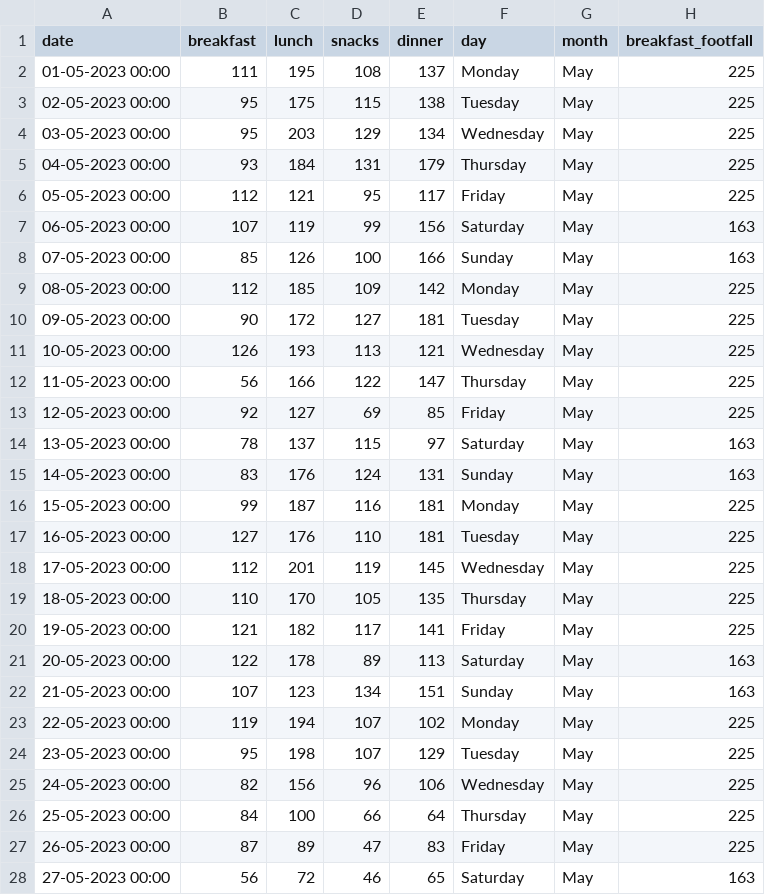
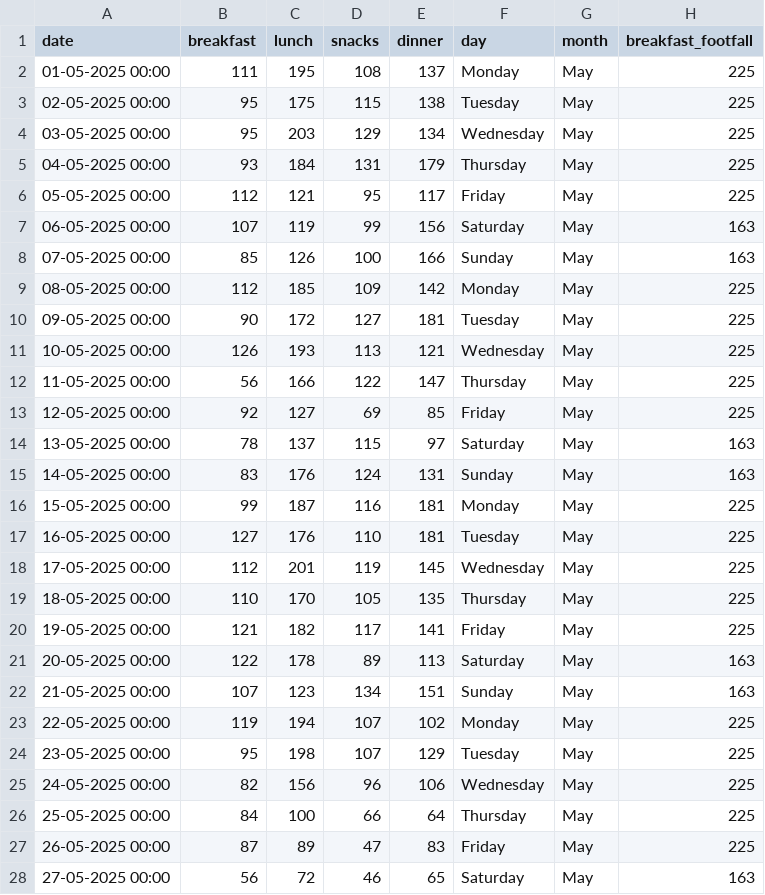
Before and after one commit to anmol2503/MLPR, a CSV file: may.csv, drawn as a sheet; only a part is shown; the diff covers the shown part only; the diff names each change by its address in the sheet, - before the commit and + after, or states it on an @@ line.

```diff
--- a/may.csv
+++ b/may.csv
-A2 (date): 01-05-2023 00:00
+A2 (date): 01-05-2025 00:00
-A3 (date): 02-05-2023 00:00
+A3 (date): 02-05-2025 00:00
-A4 (date): 03-05-2023 00:00
+A4 (date): 03-05-2025 00:00
-A5 (date): 04-05-2023 00:00
+A5 (date): 04-05-2025 00:00
-A6 (date): 05-05-2023 00:00
+A6 (date): 05-05-2025 00:00
-A7 (date): 06-05-2023 00:00
+A7 (date): 06-05-2025 00:00
-A8 (date): 07-05-2023 00:00
+A8 (date): 07-05-2025 00:00
-A9 (date): 08-05-2023 00:00
+A9 (date): 08-05-2025 00:00
-A10 (date): 09-05-2023 00:00
+A10 (date): 09-05-2025 00:00
-A11 (date): 10-05-2023 00:00
+A11 (date): 10-05-2025 00:00
-A12 (date): 11-05-2023 00:00
+A12 (date): 11-05-2025 00:00
-A13 (date): 12-05-2023 00:00
+A13 (date): 12-05-2025 00:00
-A14 (date): 13-05-2023 00:00
+A14 (date): 13-05-2025 00:00
-A15 (date): 14-05-2023 00:00
+A15 (date): 14-05-2025 00:00
-A16 (date): 15-05-2023 00:00
+A16 (date): 15-05-2025 00:00
-A17 (date): 16-05-2023 00:00
+A17 (date): 16-05-2025 00:00
-A18 (date): 17-05-2023 00:00
+A18 (date): 17-05-2025 00:00
-A19 (date): 18-05-2023 00:00
+A19 (date): 18-05-2025 00:00
-A20 (date): 19-05-2023 00:00
+A20 (date): 19-05-2025 00:00
-A21 (date): 20-05-2023 00:00
+A21 (date): 20-05-2025 00:00
-A22 (date): 21-05-2023 00:00
+A22 (date): 21-05-2025 00:00
-A23 (date): 22-05-2023 00:00
+A23 (date): 22-05-2025 00:00
-A24 (date): 23-05-2023 00:00
+A24 (date): 23-05-2025 00:00
-A25 (date): 24-05-2023 00:00
+A25 (date): 24-05-2025 00:00
-A26 (date): 25-05-2023 00:00
+A26 (date): 25-05-2025 00:00
-A27 (date): 26-05-2023 00:00
+A27 (date): 26-05-2025 00:00
-A28 (date): 27-05-2023 00:00
+A28 (date): 27-05-2025 00:00
```
Also changed, not shown: 4 edited cells elsewhere in this file, footfall_735.csv, horrid.csv, 9 other files.
